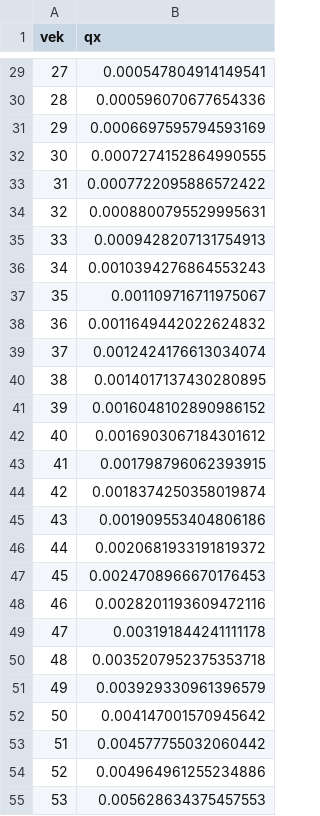
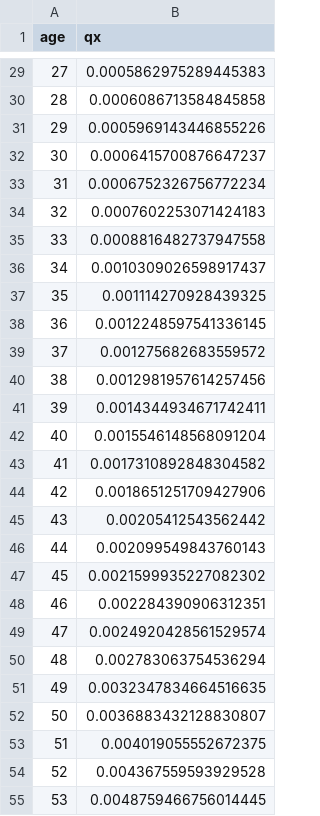
Before and after one commit to ViktorBoc/dp-ra-var-streamlit, a CSV file: data/assumptions/mortality.csv, drawn as a sheet; only a part is shown, gaps mark what is left out; the diff covers the shown part only.

```diff
--- a/data/assumptions/mortality.csv
+++ b/data/assumptions/mortality.csv
@@ -1 +1 @@
-vek,qx
+age,qx
@@ -29,27 +29,27 @@
-27,0.000547804914149541
-28,0.000596070677654336
-29,0.0006697595794593169
-30,0.0007274152864990555
-31,0.0007722095886572422
-32,0.0008800795529995631
-33,0.0009428207131754913
-34,0.0010394276864553243
-35,0.001109716711975067
-36,0.0011649442022624832
-37,0.0012424176613034074
-38,0.0014017137430280895
-39,0.0016048102890986152
-40,0.0016903067184301612
-41,0.001798796062393915
-42,0.0018374250358019874
-43,0.001909553404806186
-44,0.0020681933191819372
-45,0.0024708966670176453
-46,0.0028201193609472116
-47,0.003191844241111178
-48,0.0035207952375353718
-49,0.003929330961396579
-50,0.004147001570945642
-51,0.004577755032060442
-52,0.004964961255234886
-53,0.005628634375457553
+27,0.0005862975289445383
+28,0.0006086713584845858
+29,0.0005969143446855226
+30,0.0006415700876647237
+31,0.0006752326756772234
+32,0.0007602253071424183
+33,0.0008816482737947558
+34,0.0010309026598917437
+35,0.001114270928439325
+36,0.0012248597541336145
+37,0.001275682683559572
+38,0.0012981957614257456
+39,0.0014344934671742411
+40,0.0015546148568091204
+41,0.0017310892848304582
+42,0.0018651251709427906
+43,0.00205412543562442
+44,0.002099549843760143
+45,0.0021599935227082302
+46,0.002284390906312351
+47,0.0024920428561529574
+48,0.002783063754536294
+49,0.0032347834664516635
+50,0.0036883432128830807
+51,0.004019055552672375
+52,0.004367559593929528
+53,0.0048759466756014445
```
Also changed, not shown: 78 edited cells elsewhere in this file, data/assumptions/lapse_rates.csv, 7 other files.
